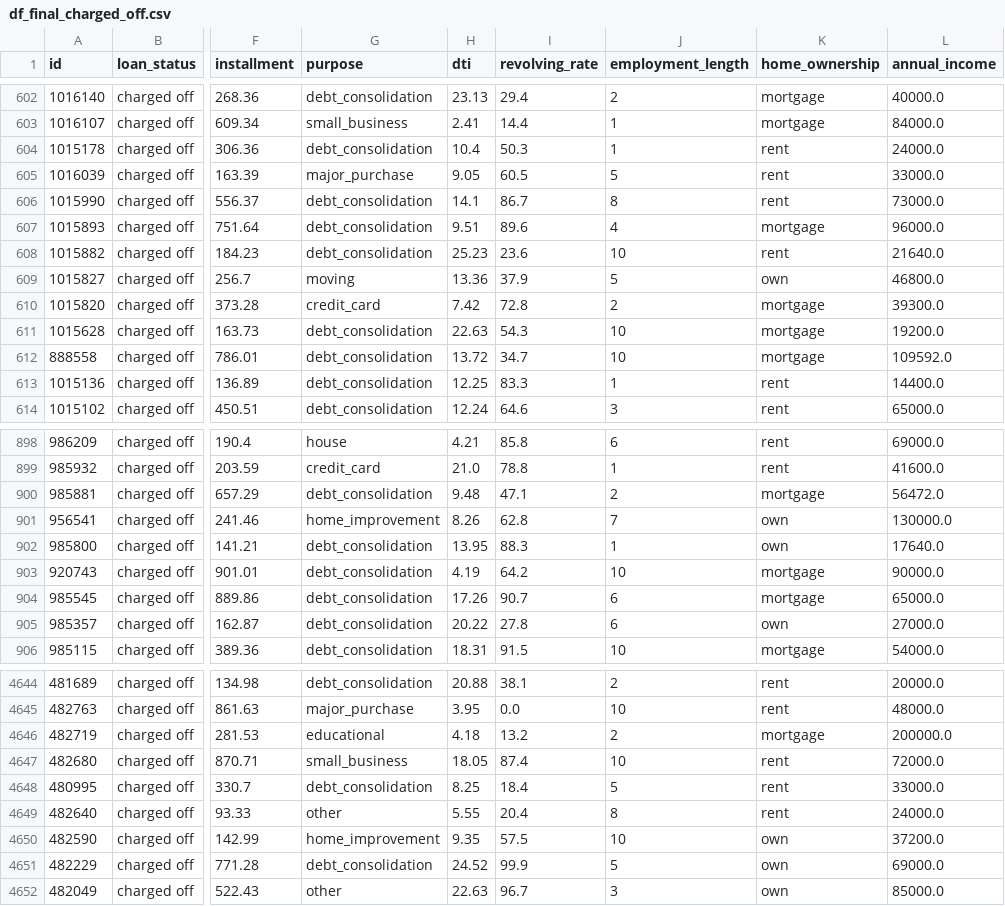
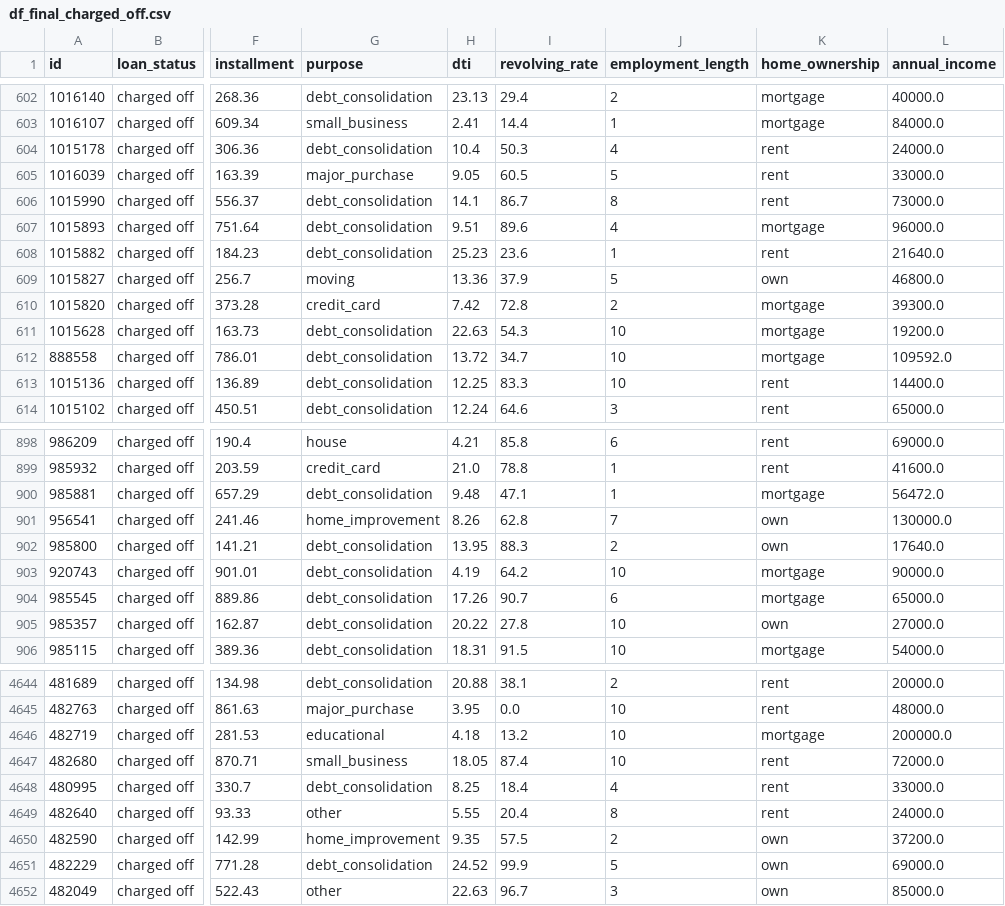
Before and after one commit to manuelangelrodr/ML_Lending_Club_Loans, a CSV file: src/data/process/df_final_charged_off.csv, drawn as a sheet; only a part is shown, gaps mark what is left out; the diff covers the shown part only; the diff names each change by its address in the sheet, - before the commit and + after, or states it on an @@ line.

```diff
--- a/src/data/process/df_final_charged_off.csv
+++ b/src/data/process/df_final_charged_off.csv
-J604 (employment_length): 1
+J604 (employment_length): 4
-J608 (employment_length): 10
+J608 (employment_length): 1
-J613 (employment_length): 1
+J613 (employment_length): 10
-J900 (employment_length): 2
+J900 (employment_length): 1
-J902 (employment_length): 1
+J902 (employment_length): 2
-J905 (employment_length): 6
+J905 (employment_length): 10
-J4646 (employment_length): 2
+J4646 (employment_length): 10
-J4648 (employment_length): 5
+J4648 (employment_length): 4
-J4650 (employment_length): 10
+J4650 (employment_length): 2
```
Also changed, not shown: 189 edited cells elsewhere in this file, src/data/process/df_final_current.csv, 5 other files.
